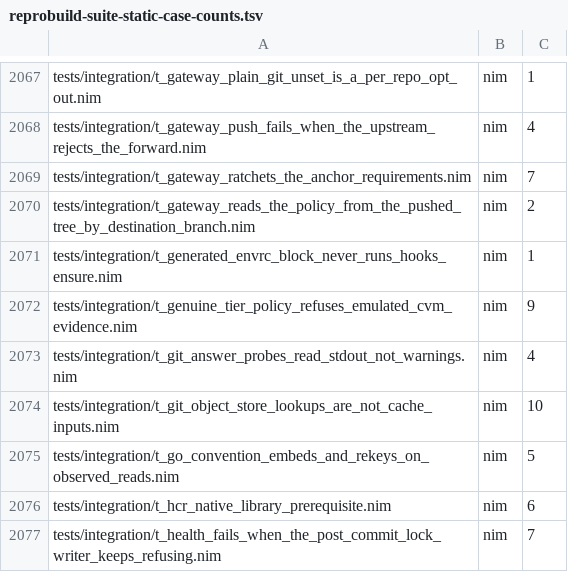
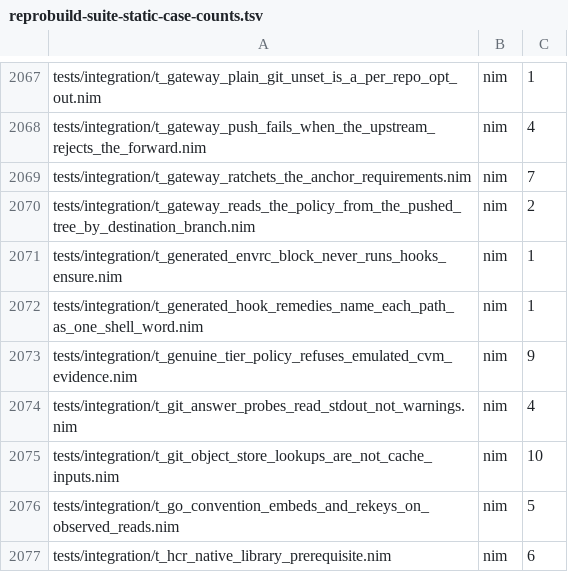
Before and after one commit to metacraft-labs/reprobuild, a TSV file: scripts/reprobuild-suite-static-case-counts.tsv, drawn as a sheet; only a part is shown, gaps mark what is left out; the shorter side is filled out with more unchanged rows; the diff names each change by its address in the sheet, - before the commit and + after, or states it on an @@ line.

Commit message:
fix(hooks): generated hook scripts spell each remedy path as one shell word
The dispatcher and the managed hook body print remedies that name paths
they learn only when they run: the repository ($REPO_ROOT) and the
`repro` they resolved. Both were spliced bare into a double-quoted
`echo`, so a path with a space split the pasted command in two and a `'`
or `(` made it a syntax error. `remedyPathWord` cannot reach these lines:
it runs when the body is generated.

Both scripts now carry `repro_remedy_word`, the shell half of
`remedyPathWord`: bare when every character is in `quoteShellPosix`'s
safe set, otherwise single-quoted with `'` spelled `'"'"'`, and with `\`
spelled `/` on Windows. Plain POSIX sh. The six remedy lines (dispatcher
legacy restore, chained-hook health hint, pre-push protocol mismatch;
managed body --re-anchor and two protocol mismatch lines) use it, set in
backticks and printed with printf '%s\n'. The CLI's own "hook protocol
mismatch" messages take the same spelling through `remedyPathWord`.

Every managed body changes, so every contract token moves; installed
bodies keep printing the old text until `hooks ensure --vcs --re-anchor`
replaces them.

Adds t_generated_hook_remedies_name_each_path_as_one_shell_word, which
splits each printed remedy with the real sh under paths containing a
space, a quote and parentheses.

```diff
--- a/scripts/reprobuild-suite-static-case-counts.tsv
+++ b/scripts/reprobuild-suite-static-case-counts.tsv
+row 2072: tests/integration/t_generated_hook_remedies_name_each_path_as_one_shell_word.nim | nim | 1
```
Also changed, not shown: 6 other files.
